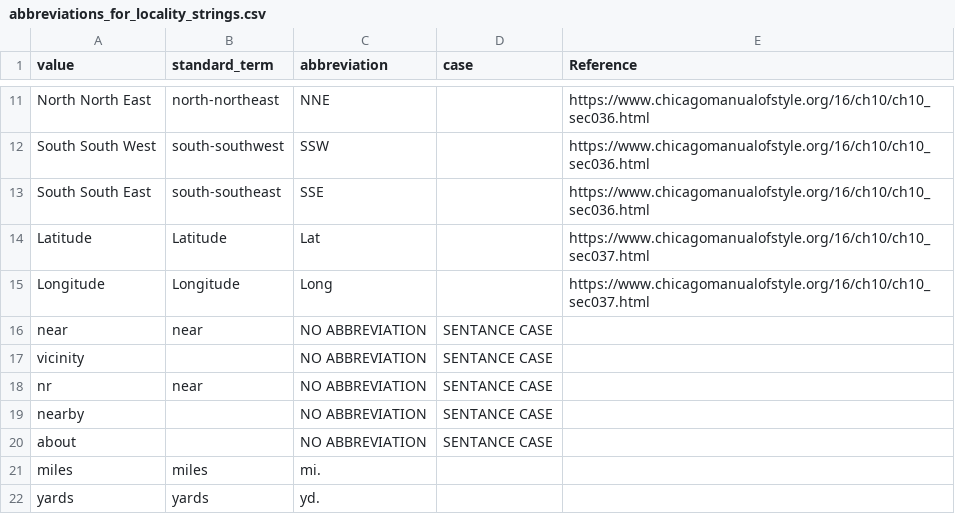
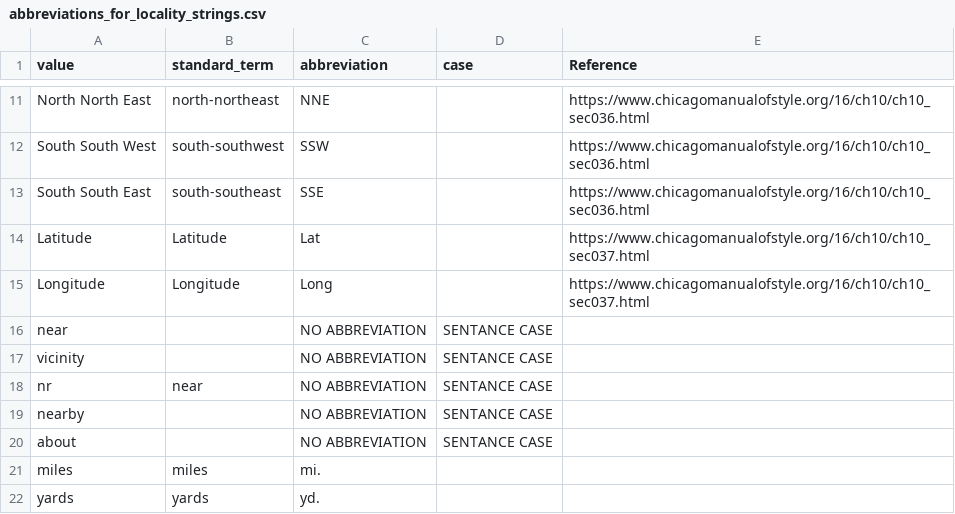
Before and after one commit to fieldmuseum/EMu-Documentation, a CSV file: Standards/esites/abbreviations_for_locality_strings.csv, drawn as a sheet; only a part is shown, gaps mark what is left out.

Commit message:
Update abbreviations_for_locality_strings.csv

```diff
--- a/Standards/esites/abbreviations_for_locality_strings.csv
+++ b/Standards/esites/abbreviations_for_locality_strings.csv
@@ -15,3 +15,3 @@ Latitude,Latitude,Lat,,https://www.chicagomanualofstyle.org/16/ch10/ch10_sec037.
 Longitude,Longitude,Long,,https://www.chicagomanualofstyle.org/16/ch10/ch10_sec037.html
-near,near,NO ABBREVIATION,SENTANCE CASE,
+near,,NO ABBREVIATION,SENTANCE CASE,
 vicinity,,NO ABBREVIATION,SENTANCE CASE,
```
